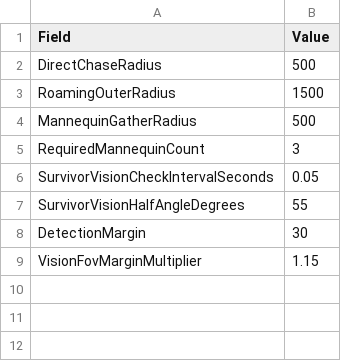
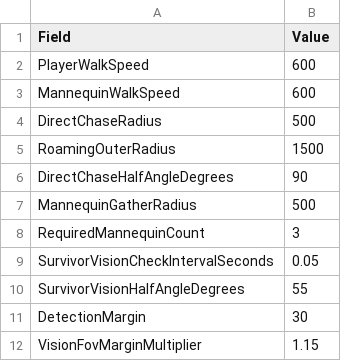
Before and after one commit to maru3172/ProjectDSFD, a CSV file: Source Code/ProjectProject01/Content/MyProject/Data/AITuning.csv, drawn as a sheet.

Commit message:
DataTable Add Variable
Added variables for enemy and partner field of view and movement speed.

```diff
--- a/Source Code/ProjectProject01/Content/MyProject/Data/AITuning.csv
+++ b/Source Code/ProjectProject01/Content/MyProject/Data/AITuning.csv
@@ -1,4 +1,7 @@
 Field,Value
+PlayerWalkSpeed,600
+MannequinWalkSpeed,600
 DirectChaseRadius,500
 RoamingOuterRadius,1500
+DirectChaseHalfAngleDegrees,90
 MannequinGatherRadius,500
```
Also changed, not shown: Source Code/ProjectProject01/Content/MyProject/Data/HelperTuning.csv, 9 other files.
